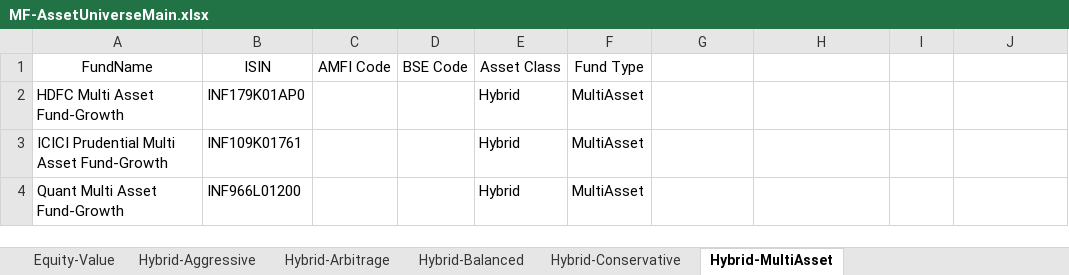
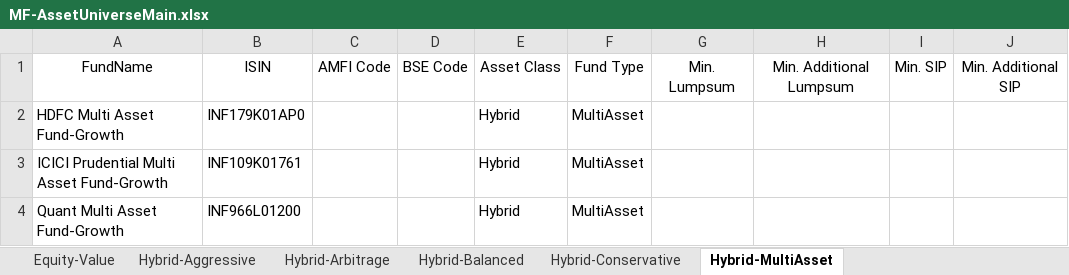
Before and after one commit to quniq/MF_port, an Excel workbook: MF-AssetUniverseMain.xlsx, sheet Hybrid-MultiAsset, drawn as a sheet; values as stored, in another font and other column widths than the file's, no borders; the diff names each change by its address in the sheet, - before the commit and + after, or states it on an @@ line.

Commit message:
Updated Asset Universe

```diff
--- a/MF-AssetUniverseMain.xlsx (sheet Hybrid-MultiAsset)
+++ b/MF-AssetUniverseMain.xlsx (sheet Hybrid-MultiAsset)
-G1: (empty)
+G1: Min. Lumpsum
-H1: (empty)
+H1: Min. Additional Lumpsum
-I1: (empty)
+I1: Min. SIP
-J1: (empty)
+J1: Min. Additional SIP
```
Also changed, not shown: sheet AssetUniverse, sheet Debt-Short&UltraShort, sheet Debt-Dynamic&Floating, sheet Commodity&Cash, sheet Debt-Medium&MediumLong, sheet Equity-Dividend, 24 more sheets, hidden cells, 1 other file.
